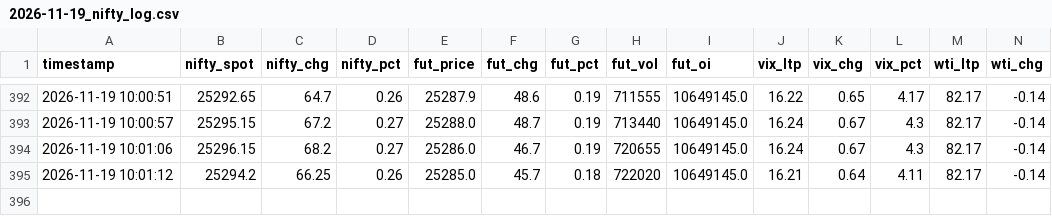
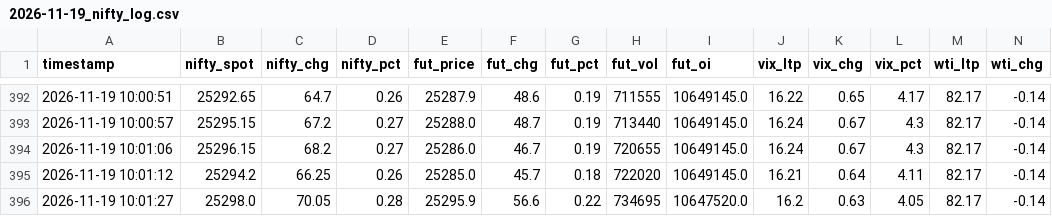
Before and after one commit to AjayParekh/nifty-ecosystem, a CSV file: logs/2026-11-19_nifty_log.csv, drawn as a sheet; only a part is shown, gaps mark what is left out; rows hold the shown columns only; the diff names each change by its address in the sheet, - before the commit and + after, or states it on an @@ line.

Commit message:
Log update for 2026-11-19

```diff
--- a/logs/2026-11-19_nifty_log.csv
+++ b/logs/2026-11-19_nifty_log.csv
+row 396: 2026-11-19 10:01:27 | 25298.0 | 70.05 | 0.28 | 25295.9 | 56.6 | 0.22 | 734695 | 10647520.0 | 16.2 | 0.63 | 4.05 | 82.17 | -0.14
```
